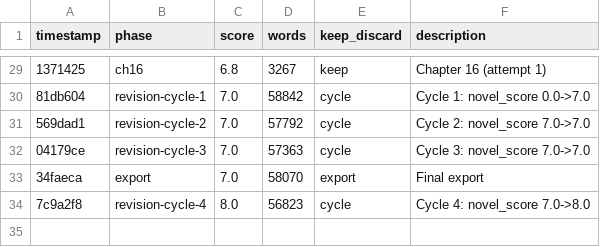
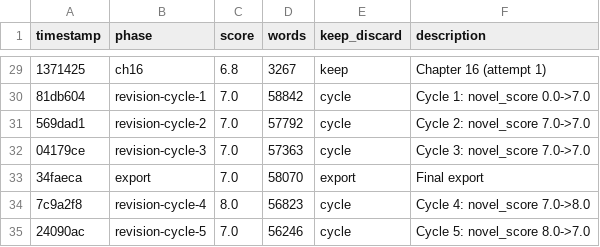
Before and after one commit to space-pirate-zero/autonovel, a TSV file: results.tsv, drawn as a sheet; only a part is shown, gaps mark what is left out; the diff names each change by its address in the sheet, - before the commit and + after, or states it on an @@ line.

```diff
--- a/results.tsv
+++ b/results.tsv
+row 35: 24090ac | revision-cycle-5 | 7.0 | 56246 | cycle | Cycle 5: novel_score 8.0->7.0
```
Also changed, not shown: 3 other files.
